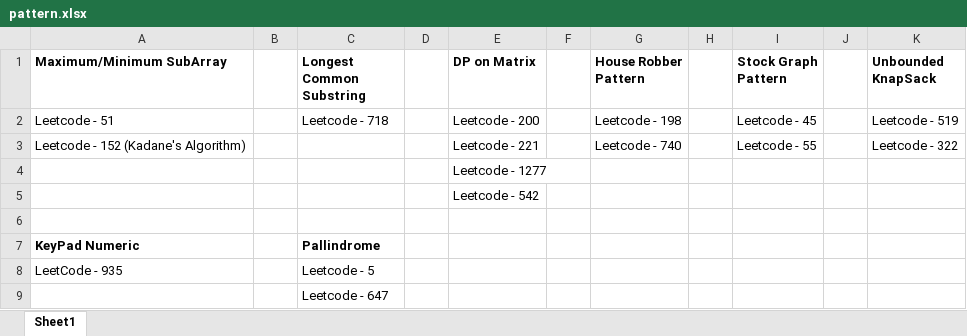
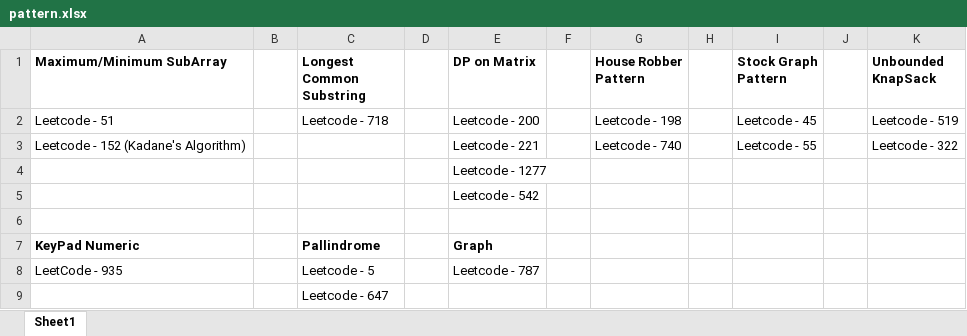
Before and after one commit to TejasBavaskar/LeetCode-Javascript-Solutions, an Excel workbook: pattern.xlsx, sheet Sheet1, drawn as a sheet; values as stored, in another font and other column widths than the file's, no borders; the diff names each change by its address in the sheet, - before the commit and + after, or states it on an @@ line.

```diff
--- a/pattern.xlsx (sheet Sheet1)
+++ b/pattern.xlsx (sheet Sheet1)
-E7 (DP on Matrix): (empty)
+E7 (DP on Matrix): Graph
-E8 (DP on Matrix): (empty)
+E8 (DP on Matrix): Leetcode - 787
```
Also changed, not shown: 1 other file.
